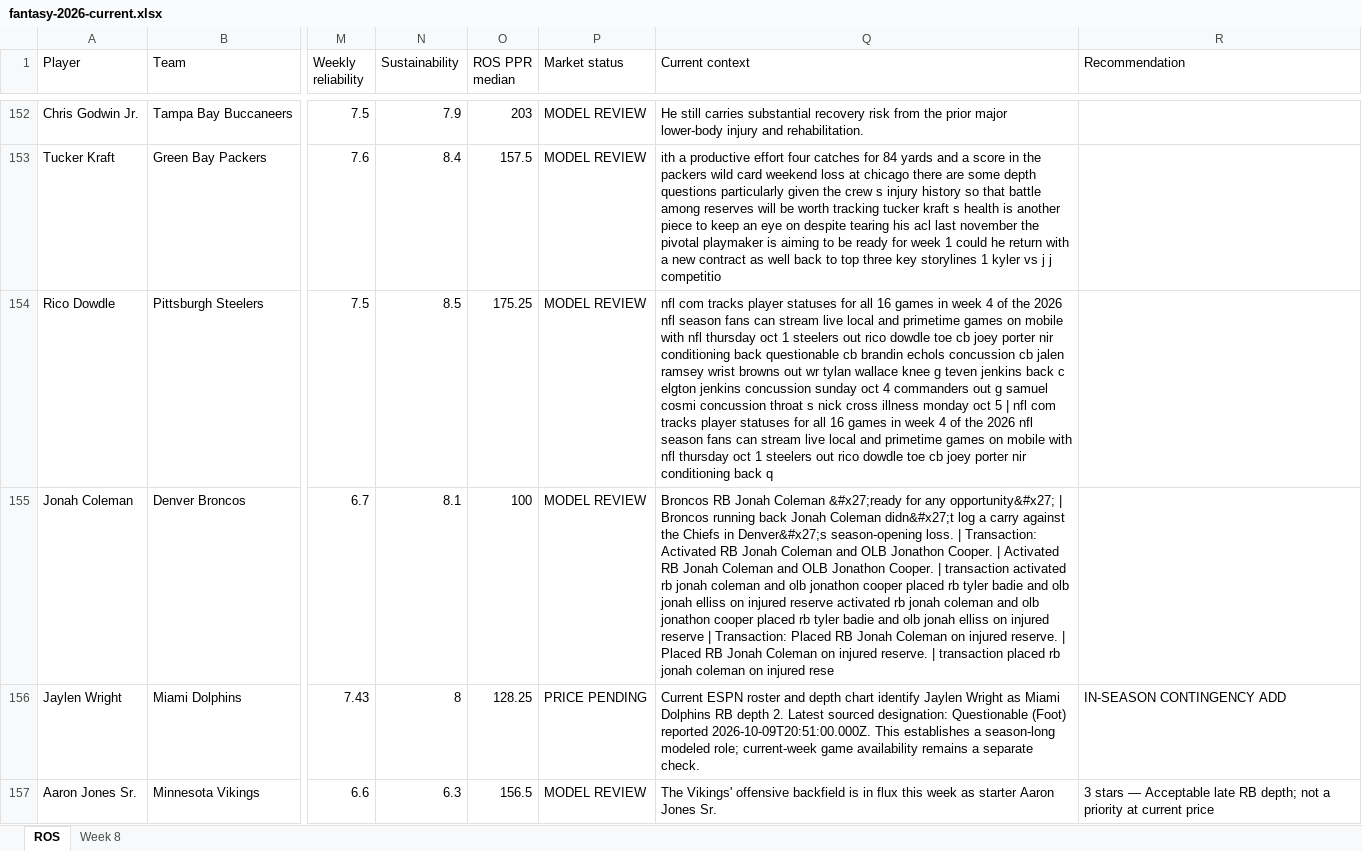
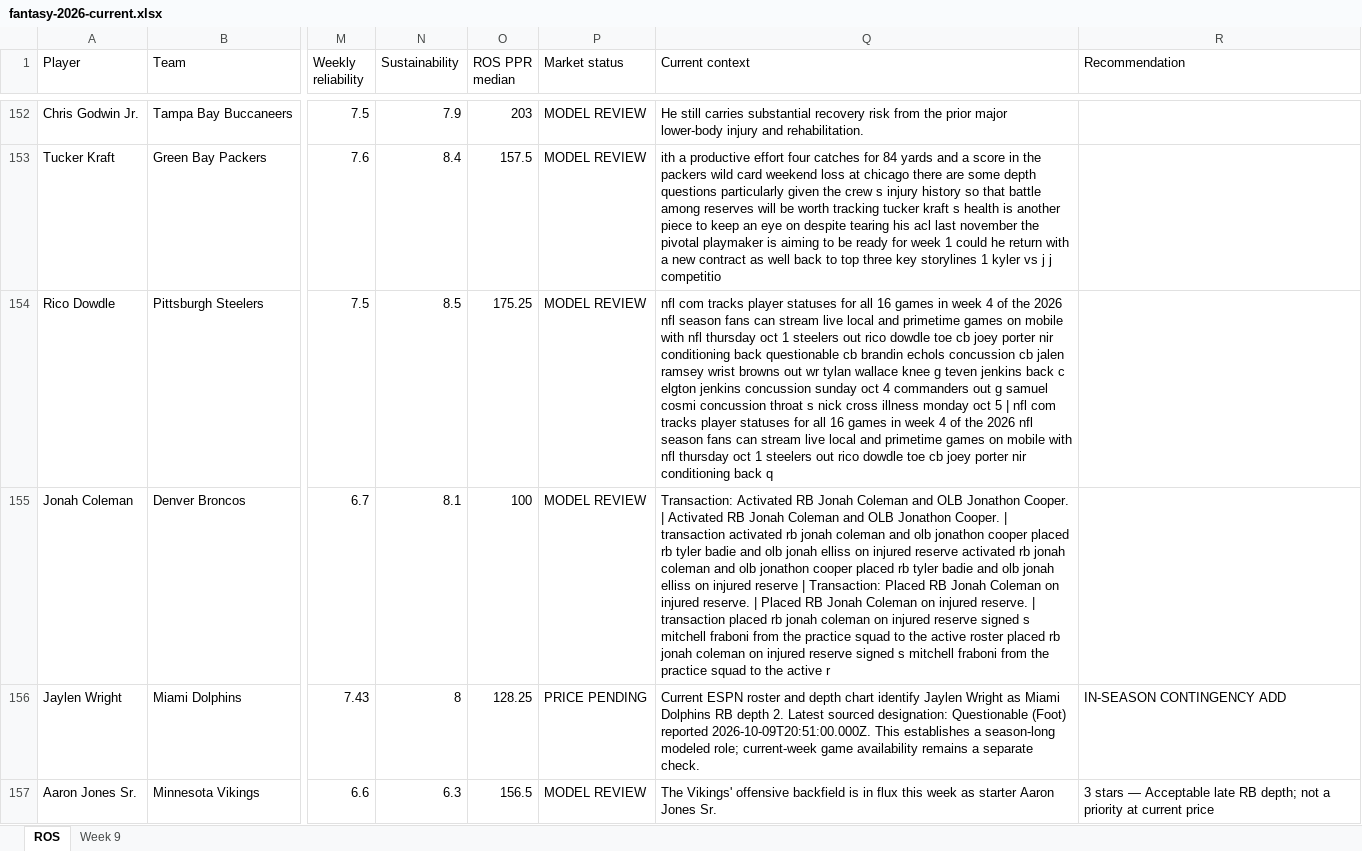
Before and after one commit to brandonlowery013-glitch/-fantasy-2026-player-comparison-, an Excel workbook: exports/fantasy-2026-current.xlsx, sheet ROS, drawn as a sheet; only a part is shown, gaps mark what is left out; values as stored, in another font and other column widths than the file's, no borders; the diff covers the shown part only; the diff names each change by its address in the sheet, - before the commit and + after, or states it on an @@ line.

```diff
--- a/exports/fantasy-2026-current.xlsx (sheet ROS)
+++ b/exports/fantasy-2026-current.xlsx (sheet ROS)
-sheet tab: Week 8
+sheet tab: Week 9
-Q155 (Current context): Broncos RB Jonah Coleman &#x27;ready for any opportunity&#x27; | Broncos running back Jonah Coleman didn&#x27;t log a carry against the Chiefs in Denver&#x27;s season-opening loss. | Transaction: Activated RB Jonah Coleman and OLB Jonathon Cooper. | Activated RB Jonah Coleman and OLB Jonathon Cooper. | transaction activated rb jonah coleman and olb jonathon cooper placed rb tyler badie and olb jonah elliss on injured reserve activated rb jonah coleman and olb jonathon cooper placed rb tyler badie and olb jonah elliss on injured reserve | Transaction: Placed RB Jonah Coleman on injured reserve. | Placed RB Jonah Coleman on injured reserve. | transaction placed rb jonah coleman on injured rese
+Q155 (Current context): Transaction: Activated RB Jonah Coleman and OLB Jonathon Cooper. | Activated RB Jonah Coleman and OLB Jonathon Cooper. | transaction activated rb jonah coleman and olb jonathon cooper placed rb tyler badie and olb jonah elliss on injured reserve activated rb jonah coleman and olb jonathon cooper placed rb tyler badie and olb jonah elliss on injured reserve | Transaction: Placed RB Jonah Coleman on injured reserve. | Placed RB Jonah Coleman on injured reserve. | transaction placed rb jonah coleman on injured reserve signed s mitchell fraboni from the practice squad to the active roster placed rb jonah coleman on injured reserve signed s mitchell fraboni from the practice squad to the active r
```
Also changed, not shown: 9 edited cells elsewhere in this sheet, sheet Week 9, 29 other files.
